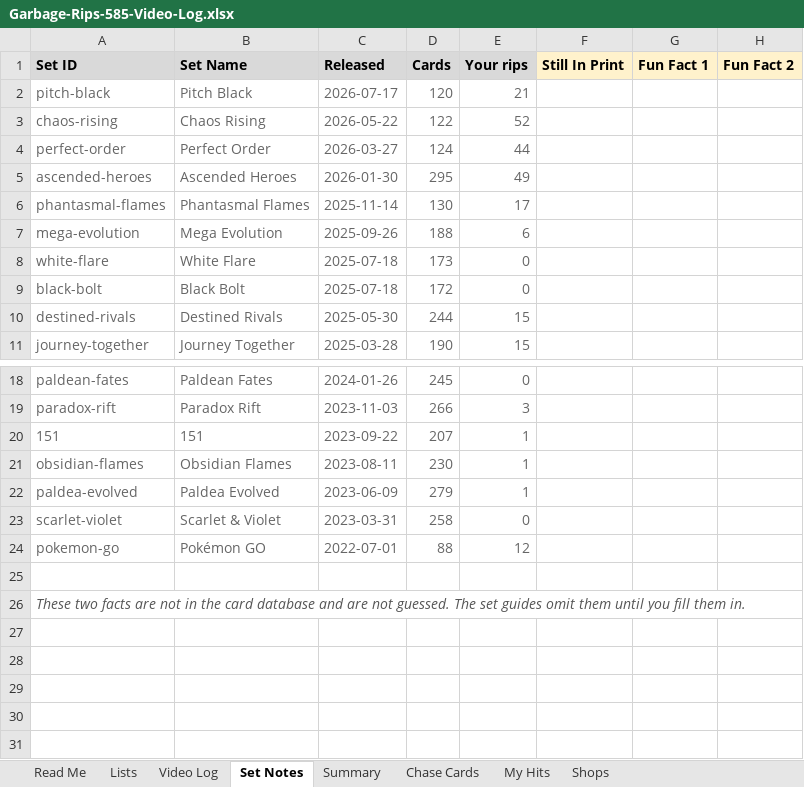
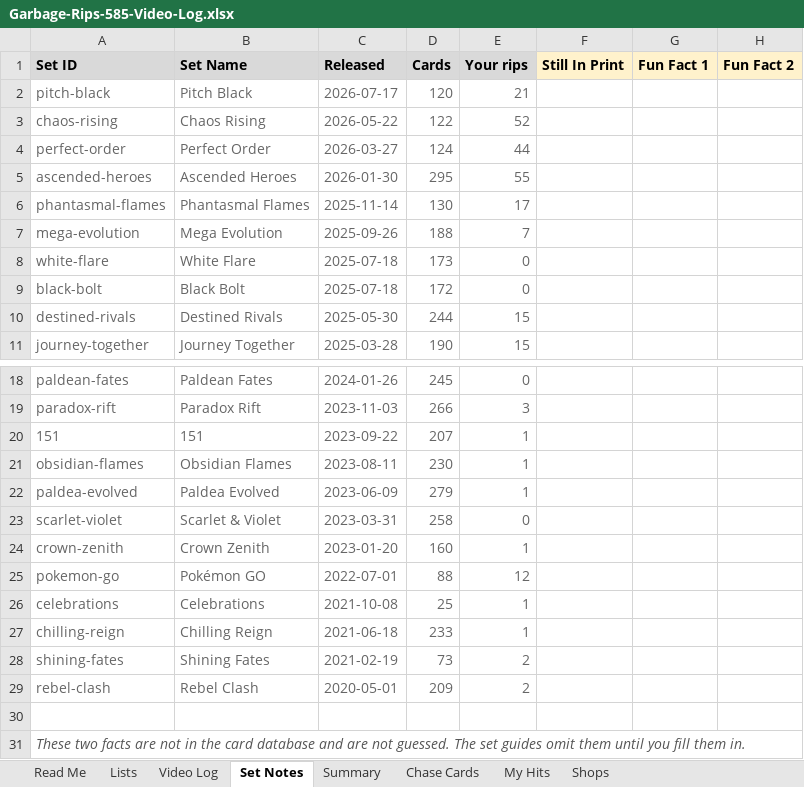
Before and after one commit to garbagerips585/garbagerips585.github.io, an Excel workbook: Garbage-Rips-585-Video-Log.xlsx, sheet Set Notes, drawn as a sheet; only a part is shown, gaps mark what is left out; values as stored, in another font and other column widths than the file's, no borders; the diff names each change by its address in the sheet, - before the commit and + after, or states it on an @@ line.

```diff
--- a/Garbage-Rips-585-Video-Log.xlsx (sheet Set Notes)
+++ b/Garbage-Rips-585-Video-Log.xlsx (sheet Set Notes)
-E5 (Your rips): 49
+E5 (Your rips): 55
-E7 (Your rips): 6
+E7 (Your rips): 7
+row 24: crown-zenith | Crown Zenith | 2023-01-20 | 160 | 1
+row 26: celebrations | Celebrations | 2021-10-08 | 25 | 1
+row 27: chilling-reign | Chilling Reign | 2021-06-18 | 233 | 1
+row 28: shining-fates | Shining Fates | 2021-02-19 | 73 | 2
+row 29: rebel-clash | Rebel Clash | 2020-05-01 | 209 | 2
```
Also changed, not shown: sheet Chase Cards, sheet Lists, sheet Video Log, sheet My Hits, 10 other files.
